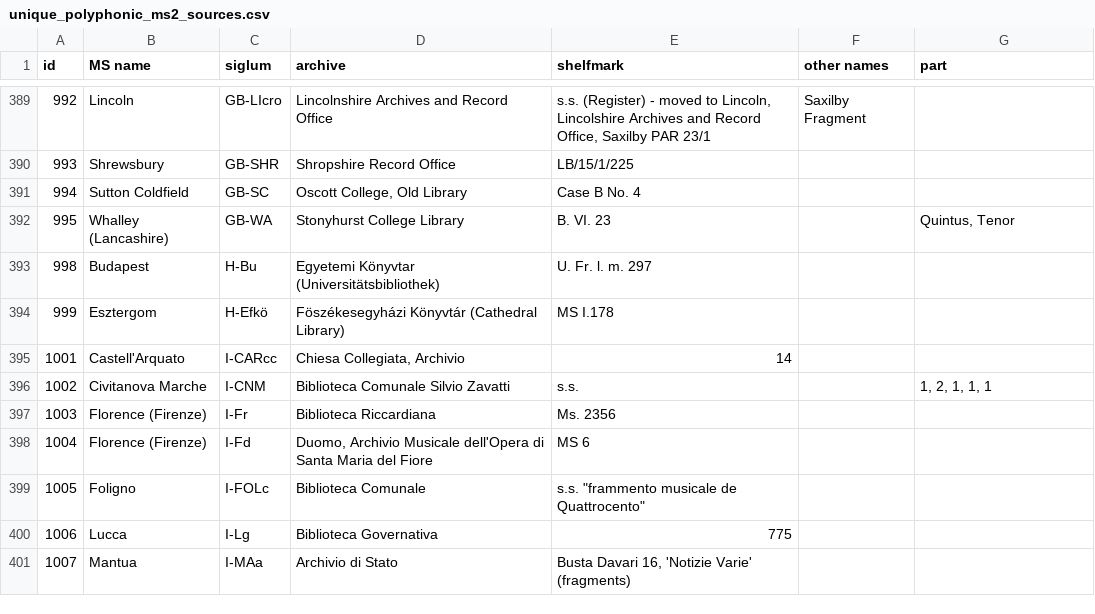
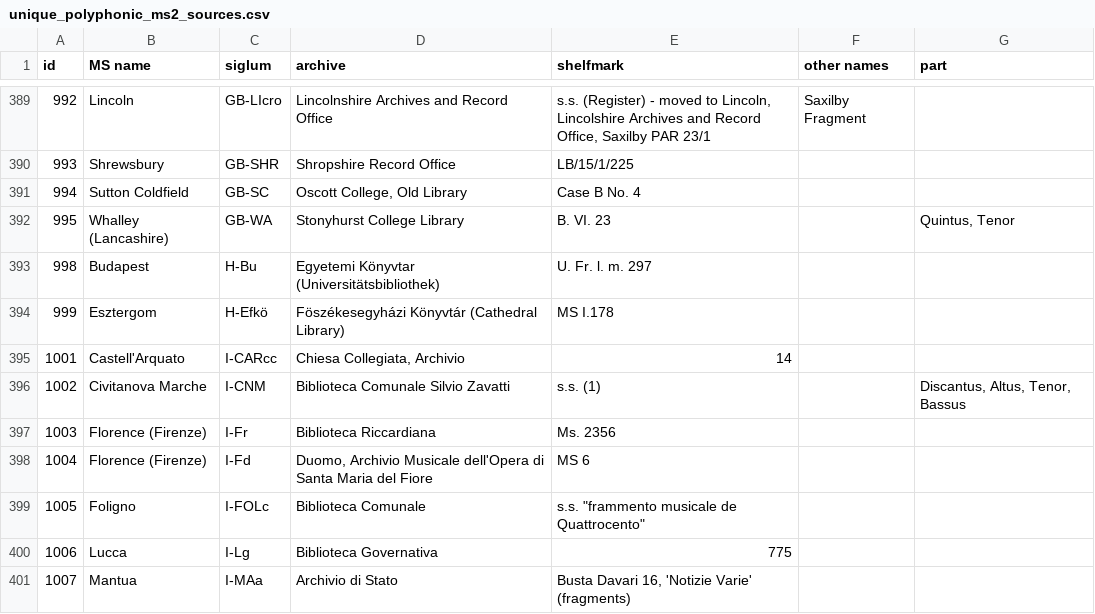
Before and after one commit to martha-thomae/Renaissance_MSsources, a CSV file: Output/unique_polyphonic_ms2_sources.csv, drawn as a sheet; only a part is shown, gaps mark what is left out; the diff covers the shown part only.

Commit message:
Fixed: Situations were there are parenthesis and brackets, use the one closer to the end of the shelfmark name.

```diff
--- a/Output/unique_polyphonic_ms2_sources.csv
+++ b/Output/unique_polyphonic_ms2_sources.csv
@@ -395,3 +395,3 @@ id,MS name,siglum,archive,shelfmark,other names,part
 1001,Castell'Arquato,I-CARcc,"Chiesa Collegiata, Archivio",14,,
-1002,Civitanova Marche,I-CNM,Biblioteca Comunale Silvio Zavatti,s.s. ,,"1, 2, 1, 1, 1"
+1002,Civitanova Marche,I-CNM,Biblioteca Comunale Silvio Zavatti,s.s. (1) ,,"Discantus, Altus, Tenor, Bassus"
 1003,Florence (Firenze),I-Fr,Biblioteca Riccardiana,Ms. 2356,,
```
Also changed, not shown: 5 added rows and 5 edited cells elsewhere in this file, Output/unique_polyphonic_ms_sources.csv, 1 other file.
